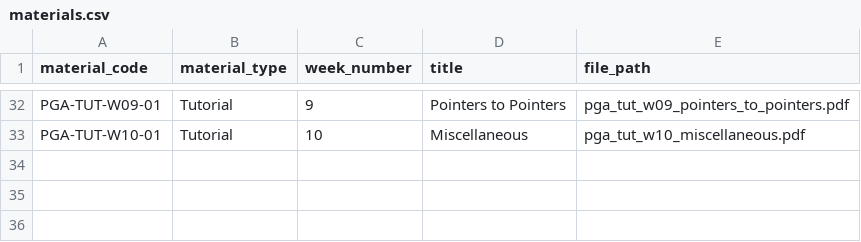
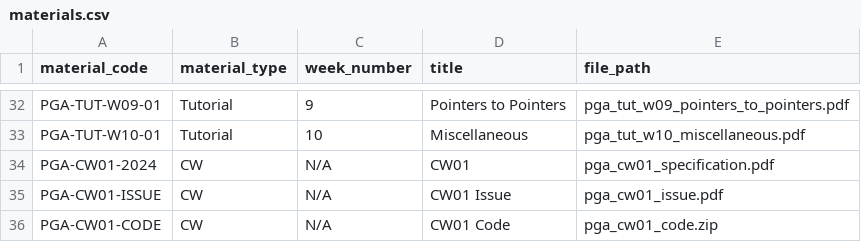
Before and after one commit to Pilgrim132333333/PRG20, a CSV file: backend/database_templates/materials.csv, drawn as a sheet; only a part is shown, gaps mark what is left out; the diff names each change by its address in the sheet, - before the commit and + after, or states it on an @@ line.

```diff
--- a/backend/database_templates/materials.csv
+++ b/backend/database_templates/materials.csv
+row 34: PGA-CW01-2024 | CW | N/A | CW01 | pga_cw01_specification.pdf
+row 35: PGA-CW01-ISSUE | CW | N/A | CW01 Issue | pga_cw01_issue.pdf
+row 36: PGA-CW01-CODE | CW | N/A | CW01 Code | pga_cw01_code.zip
```
Also changed, not shown: backend/database_templates/links.csv, backend/database_templates/questions.csv, 3 other files.
